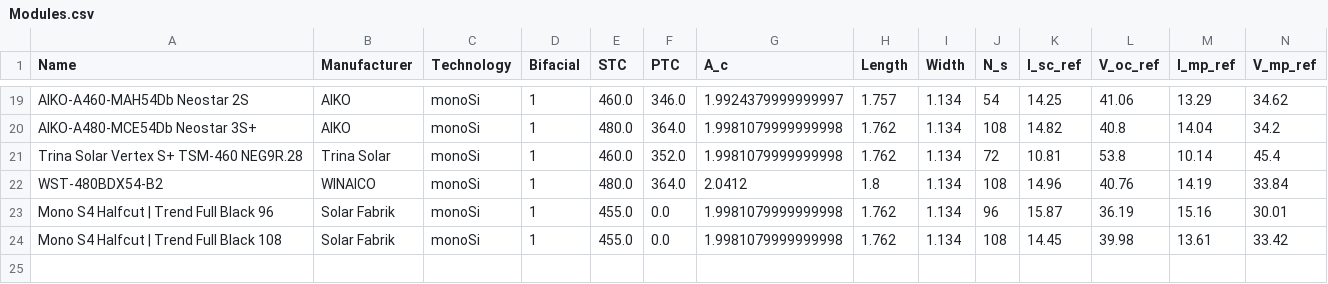
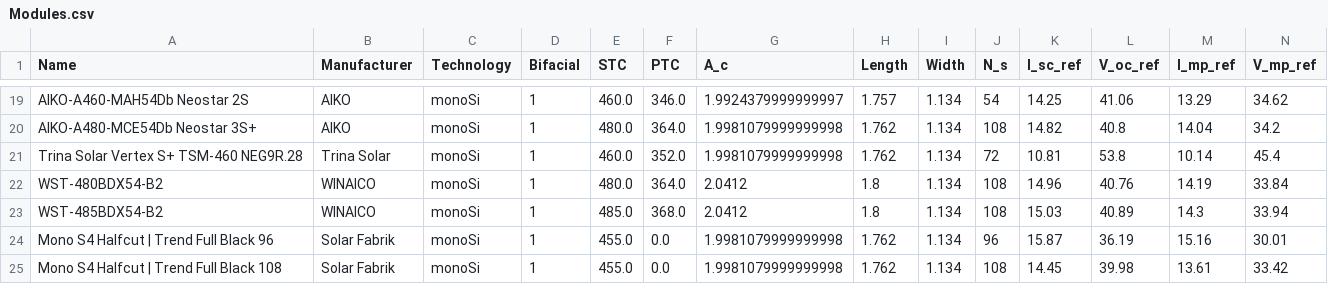
Before and after one commit to AlexLojewski/PV-Trainer-Information, a CSV file: developer/libraries/Modules.csv, drawn as a sheet; only a part is shown, gaps mark what is left out; rows hold the shown columns only; the diff names each change by its address in the sheet, - before the commit and + after, or states it on an @@ line.

Commit message:
Update Modules.csv
WST-485BDX54

```diff
--- a/developer/libraries/Modules.csv
+++ b/developer/libraries/Modules.csv
+row 23: WST-485BDX54-B2 | WINAICO | monoSi | 1 | 485.0 | 368.0 | 2.0412 | 1.8 | 1.134 | 108 | 15.03 | 40.89 | 14.3 | 33.94
```
